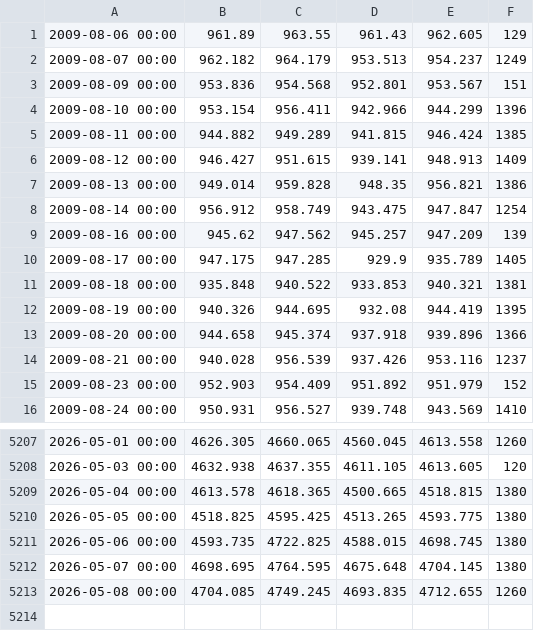
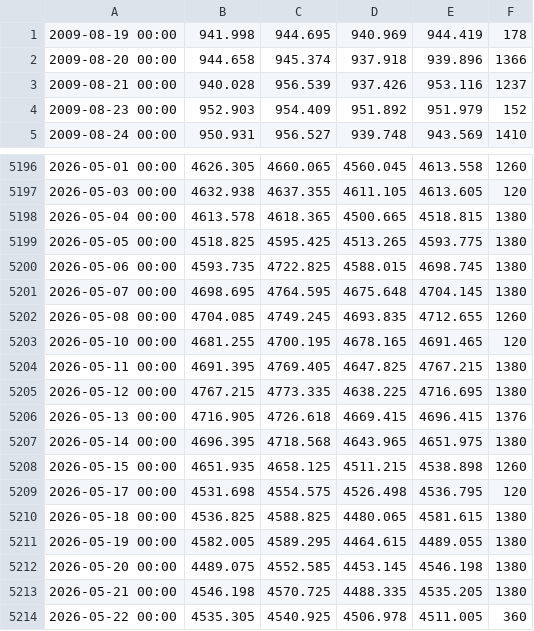
Before and after one commit to DeadInterstellar/Ghosty, a CSV file: XAUUSD_D1.csv, drawn as a sheet; only a part is shown, gaps mark what is left out.

```diff
--- a/XAUUSD_D1.csv
+++ b/XAUUSD_D1.csv
@@ -1,13 +1,2 @@
-2009-08-06 00:00,961.89,963.55,961.43,962.605,129
-2009-08-07 00:00,962.182,964.179,953.513,954.237,1249
-2009-08-09 00:00,953.836,954.568,952.801,953.567,151
-2009-08-10 00:00,953.154,956.411,942.966,944.299,1396
-2009-08-11 00:00,944.882,949.289,941.815,946.424,1385
-2009-08-12 00:00,946.427,951.615,939.141,948.913,1409
-2009-08-13 00:00,949.014,959.828,948.35,956.821,1386
-2009-08-14 00:00,956.912,958.749,943.475,947.847,1254
-2009-08-16 00:00,945.62,947.562,945.257,947.209,139
-2009-08-17 00:00,947.175,947.285,929.9,935.789,1405
-2009-08-18 00:00,935.848,940.522,933.853,940.321,1381
-2009-08-19 00:00,940.326,944.695,932.08,944.419,1395
+2009-08-19 00:00,941.998,944.695,940.969,944.419,178
 2009-08-20 00:00,944.658,945.374,937.918,939.896,1366
@@ -5213 +5202,13 @@
 2026-05-08 00:00,4704.085,4749.245,4693.835,4712.655,1260
+2026-05-10 00:00,4681.255,4700.195,4678.165,4691.465,120
+2026-05-11 00:00,4691.395,4769.405,4647.825,4767.215,1380
+2026-05-12 00:00,4767.215,4773.335,4638.225,4716.695,1380
+2026-05-13 00:00,4716.905,4726.618,4669.415,4696.415,1376
+2026-05-14 00:00,4696.395,4718.568,4643.965,4651.975,1380
+2026-05-15 00:00,4651.935,4658.125,4511.215,4538.898,1260
+2026-05-17 00:00,4531.698,4554.575,4526.498,4536.795,120
+2026-05-18 00:00,4536.825,4588.825,4480.065,4581.615,1380
+2026-05-19 00:00,4582.005,4589.295,4464.615,4489.055,1380
+2026-05-20 00:00,4489.075,4552.585,4453.145,4546.198,1380
+2026-05-21 00:00,4546.198,4570.725,4488.335,4535.205,1380
+2026-05-22 00:00,4535.305,4540.925,4506.978,4511.005,360
```
Also changed, not shown: 6 other files.
